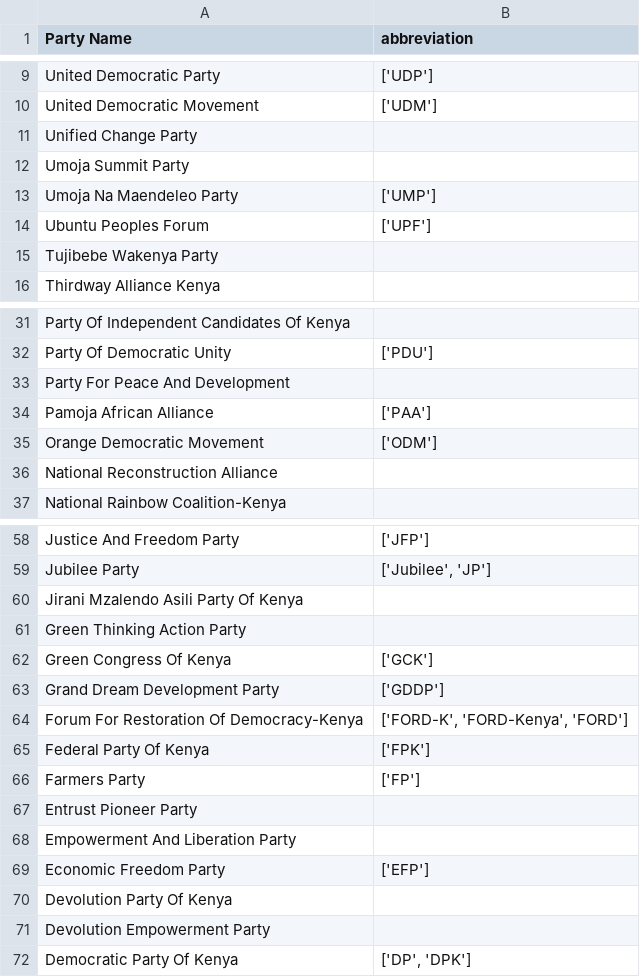
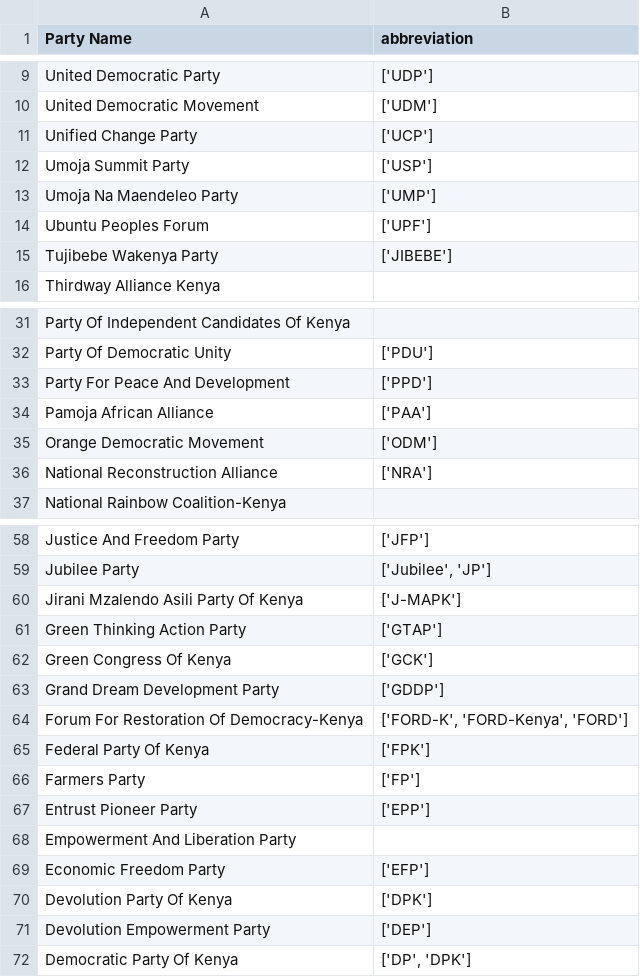
Before and after one commit to JoyMalinda/SerikaliMap-Backend, a CSV file: data/parties.csv, drawn as a sheet; only a part is shown, gaps mark what is left out; the diff covers the shown part only.

Commit message:
additional changes to parties abbreviations

```diff
--- a/data/parties.csv
+++ b/data/parties.csv
@@ -10,7 +10,7 @@ United Democratic Party,"['UDP']"
 United Democratic Movement,"['UDM']"
-Unified Change Party,
-Umoja Summit Party,
+Unified Change Party,"['UCP']"
+Umoja Summit Party,"['USP']"
 Umoja Na Maendeleo Party,"['UMP']"
 Ubuntu Peoples Forum,"['UPF']"
-Tujibebe Wakenya Party,
+Tujibebe Wakenya Party,"['JIBEBE']"
 Thirdway Alliance Kenya,
@@ -32,6 +32,6 @@ Party Of Independent Candidates Of Kenya,
 Party Of Democratic Unity,"['PDU']"
-Party For Peace And Development,
+Party For Peace And Development,"['PPD']"
 Pamoja African Alliance,"['PAA']"
 Orange Democratic Movement,"['ODM']"
-National Reconstruction Alliance,
+National Reconstruction Alliance,"['NRA']"
 National Rainbow Coalition-Kenya,
@@ -59,4 +59,4 @@ Justice And Freedom Party,"['JFP']"
 Jubilee Party,"['Jubilee', 'JP']"
-Jirani Mzalendo Asili Party Of Kenya,
-Green Thinking Action Party,
+Jirani Mzalendo Asili Party Of Kenya,"['J-MAPK']"
+Green Thinking Action Party,"['GTAP']"
 Green Congress Of Kenya,"['GCK']"
@@ -66,7 +66,7 @@ Federal Party Of Kenya,"['FPK']"
 Farmers Party,"['FP']"
-Entrust Pioneer Party,
+Entrust Pioneer Party,"['EPP']"
 Empowerment And Liberation Party,
 Economic Freedom Party,"['EFP']"
-Devolution Party Of Kenya,
-Devolution Empowerment Party,
+Devolution Party Of Kenya,"['DPK']"
+Devolution Empowerment Party,"['DEP']"
 Democratic Party Of Kenya,"['DP', 'DPK']"
```
Also changed, not shown: 4 edited cells elsewhere in this file.
